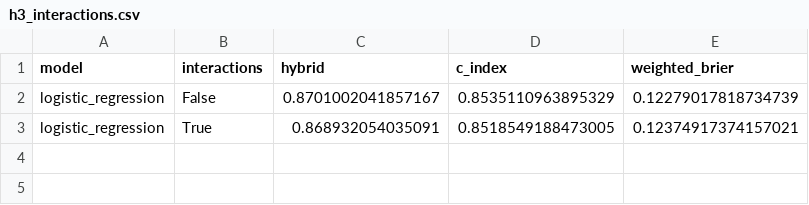
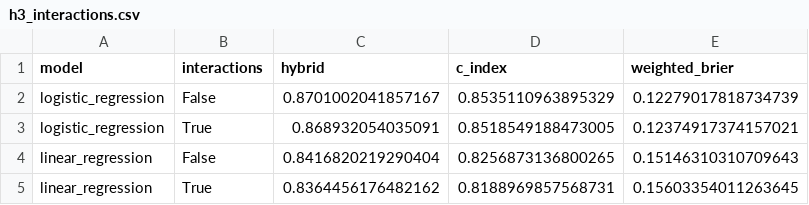
Before and after one commit to FilipLangiewicz/WiDS2026WildfireSurvival, a CSV file: results/classification/h3_interactions.csv, drawn as a sheet.

```diff
--- a/results/classification/h3_interactions.csv
+++ b/results/classification/h3_interactions.csv
@@ -3 +3,3 @@ logistic_regression,False,0.8701002041857167,0.8535110963895329,0.12279017818734
 logistic_regression,True,0.868932054035091,0.8518549188473005,0.12374917374157021
+linear_regression,False,0.8416820219290404,0.8256873136800265,0.15146310310709643
+linear_regression,True,0.8364456176482162,0.8188969857568731,0.15603354011263645
```
Also changed, not shown: results/classification/cv_competition_summary.csv, results/classification/cv_generic_summary.csv, 10 other files.
